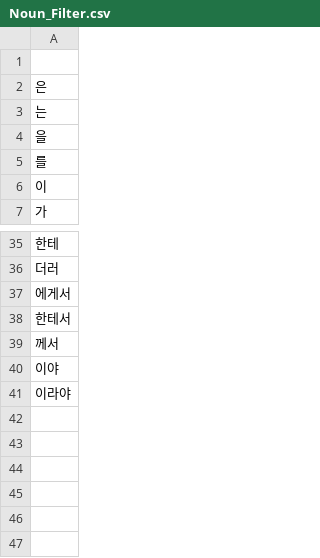
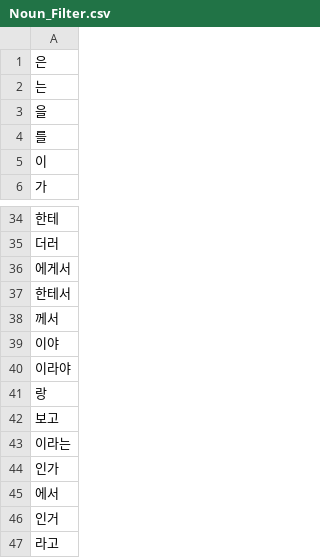
Before and after one commit to songnman/CrawlingThat, a CSV file: Noun_Filter.csv, drawn as a sheet; only a part is shown, gaps mark what is left out.

```diff
--- a/Noun_Filter.csv
+++ b/Noun_Filter.csv
@@ -1,2 +1 @@
-""
 은
@@ -41 +40,8 @@
 이라야
+랑
+보고
+이라는
+인가
+에서
+인거
+라고
```
Also changed, not shown: Deny_List.csv, 1 other file.
